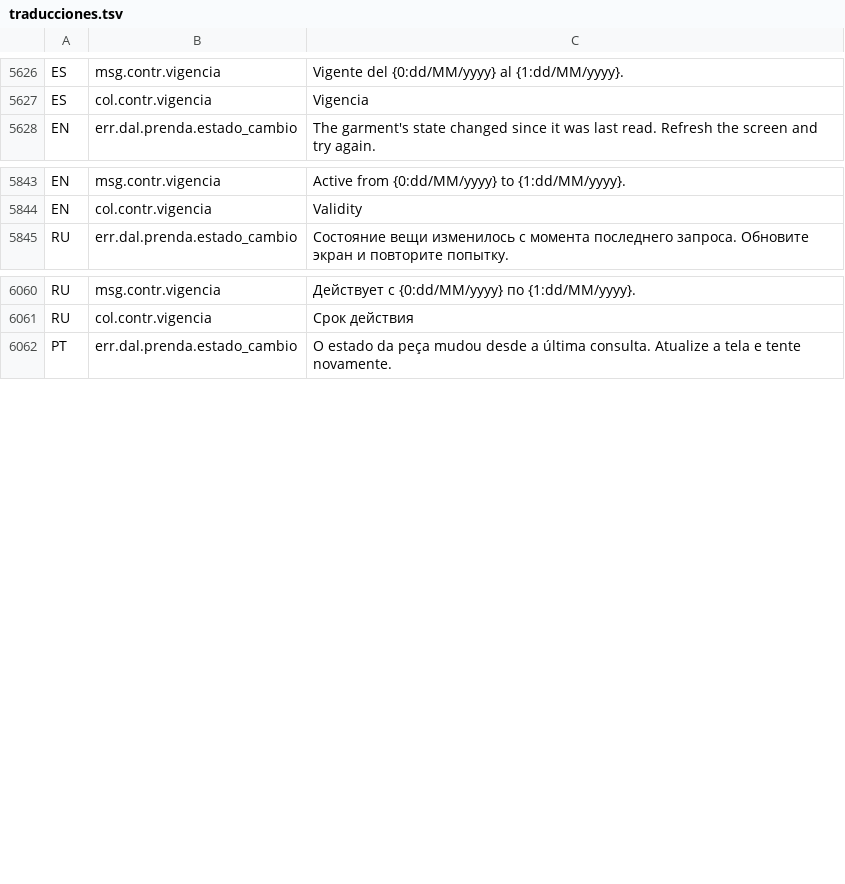
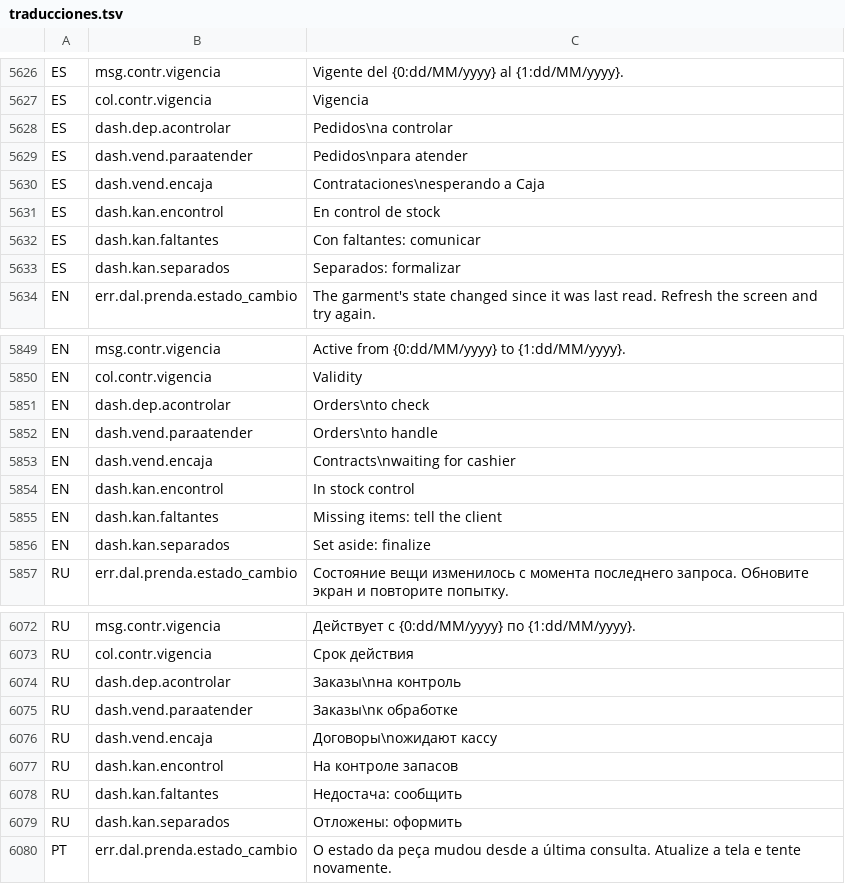
Before and after one commit to valentinamorana/Trabajo-de-Diploma, a TSV file: Servicios/Multiidioma/traducciones.tsv, drawn as a sheet; only a part is shown, gaps mark what is left out; the diff covers the shown part only; the diff names each change by its address in the sheet, - before the commit and + after, or states it on an @@ line.

```diff
--- a/Servicios/Multiidioma/traducciones.tsv
+++ b/Servicios/Multiidioma/traducciones.tsv
+row 5628: ES | dash.dep.acontrolar | Pedidos\na controlar
+row 5629: ES | dash.vend.paraatender | Pedidos\npara atender
+row 5630: ES | dash.vend.encaja | Contrataciones\nesperando a Caja
+row 5631: ES | dash.kan.encontrol | En control de stock
+row 5632: ES | dash.kan.faltantes | Con faltantes: comunicar
+row 5633: ES | dash.kan.separados | Separados: formalizar
+row 5851: EN | dash.dep.acontrolar | Orders\nto check
+row 5852: EN | dash.vend.paraatender | Orders\nto handle
+row 5853: EN | dash.vend.encaja | Contracts\nwaiting for cashier
+row 5854: EN | dash.kan.encontrol | In stock control
+row 5855: EN | dash.kan.faltantes | Missing items: tell the client
+row 5856: EN | dash.kan.separados | Set aside: finalize
+row 6074: RU | dash.dep.acontrolar | Заказы\nна контроль
+row 6075: RU | dash.vend.paraatender | Заказы\nк обработке
+row 6076: RU | dash.vend.encaja | Договоры\nожидают кассу
+row 6077: RU | dash.kan.encontrol | На контроле запасов
+row 6078: RU | dash.kan.faltantes | Недостача: сообщить
+row 6079: RU | dash.kan.separados | Отложены: оформить
```
Also changed, not shown: 6 added rows elsewhere in this file, 11 other files.
